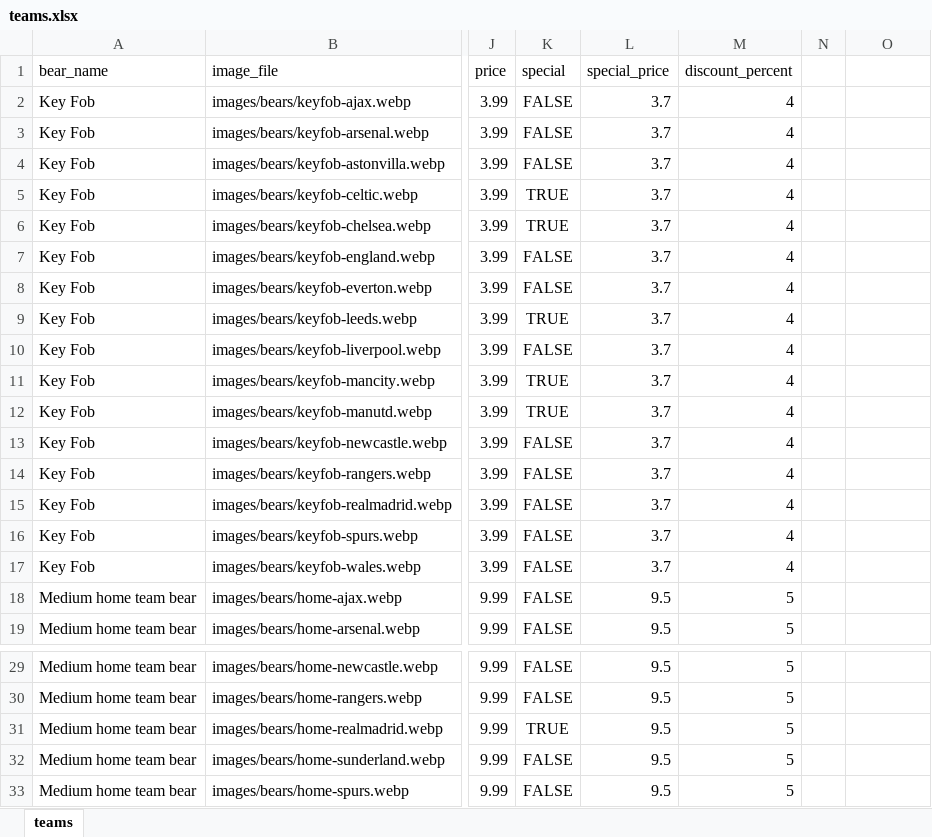
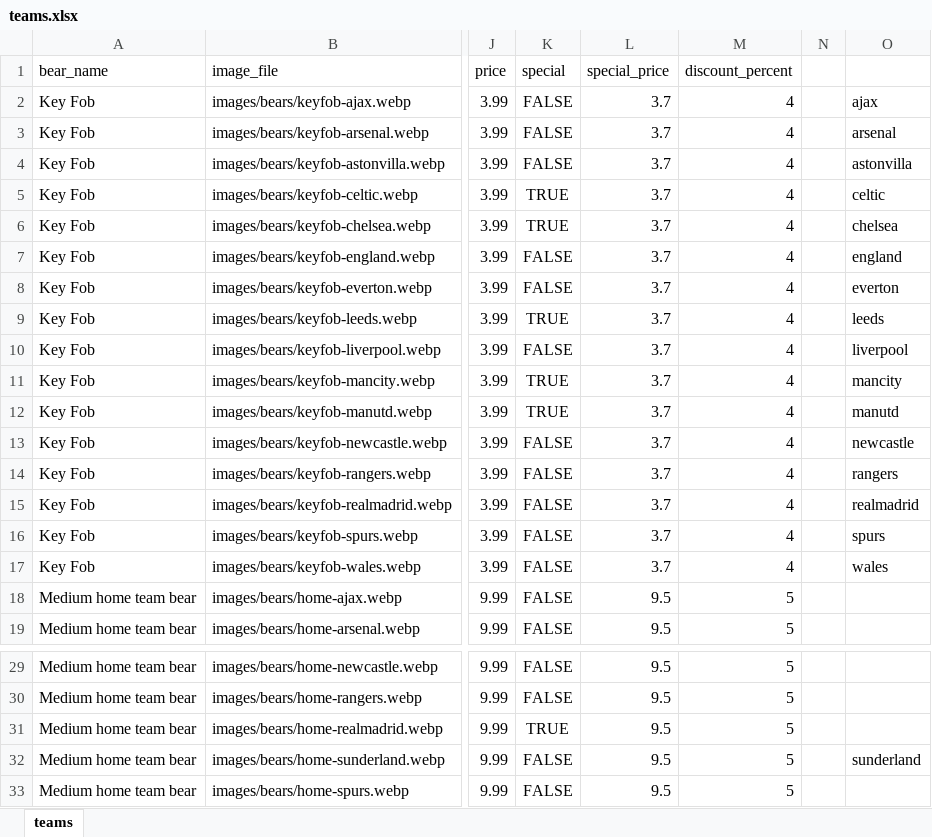
Before and after one commit to TonyWalker-coder/teambear, an Excel workbook: static/data/teams.xlsx, sheet teams, drawn as a sheet; only a part is shown, gaps mark what is left out; values as stored, in another font and other column widths than the file's, no borders; the diff names each change by its address in the sheet, - before the commit and + after, or states it on an @@ line.

```diff
--- a/static/data/teams.xlsx (sheet teams)
+++ b/static/data/teams.xlsx (sheet teams)
-O2: (empty)
+O2: ajax
-O3: (empty)
+O3: arsenal
-O4: (empty)
+O4: astonvilla
-O5: (empty)
+O5: celtic
-O6: (empty)
+O6: chelsea
-O7: (empty)
+O7: england
-O8: (empty)
+O8: everton
-O9: (empty)
+O9: leeds
-O10: (empty)
+O10: liverpool
-O11: (empty)
+O11: mancity
-O12: (empty)
+O12: manutd
-O13: (empty)
+O13: newcastle
-O14: (empty)
+O14: rangers
-O15: (empty)
+O15: realmadrid
-O16: (empty)
+O16: spurs
-O17: (empty)
+O17: wales
-O32: (empty)
+O32: sunderland
```
Also changed, not shown: static/data/products.xlsx, 12 other files.
